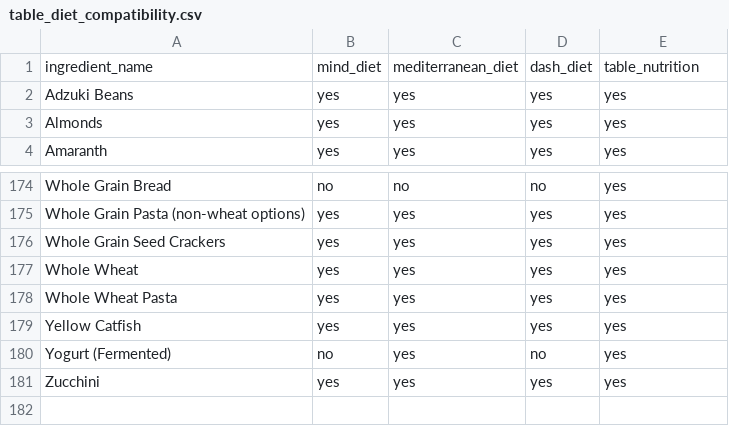
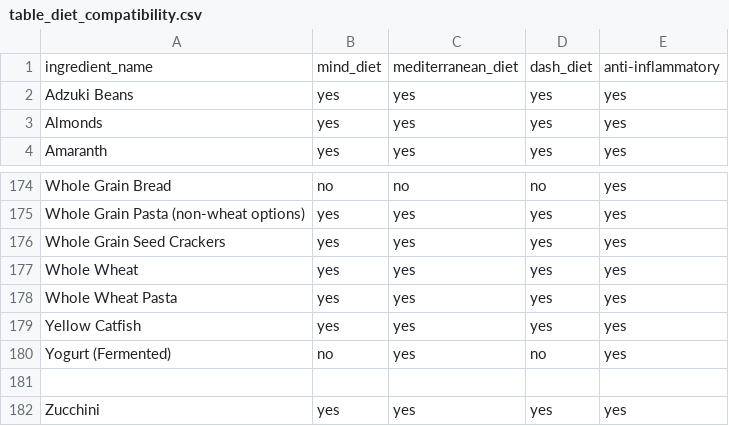
Before and after one commit to BrainPreserve/1111working_meals, a CSV file: data/table_diet_compatibility.csv, drawn as a sheet; only a part is shown, gaps mark what is left out.

Commit message:
Update table_diet_compatibility.csv

```diff
--- a/data/table_diet_compatibility.csv
+++ b/data/table_diet_compatibility.csv
@@ -1,2 +1,2 @@
-ingredient_name,mind_diet,mediterranean_diet,dash_diet,table_nutrition
+ingredient_name,mind_diet,mediterranean_diet,dash_diet,anti-inflammatory
 Adzuki Beans,yes,yes,yes,yes
@@ -180,2 +180,3 @@ Yellow Catfish,yes,yes,yes,yes
 Yogurt (Fermented),no,yes,no,yes
+
 Zucchini,yes,yes,yes,yes
```
